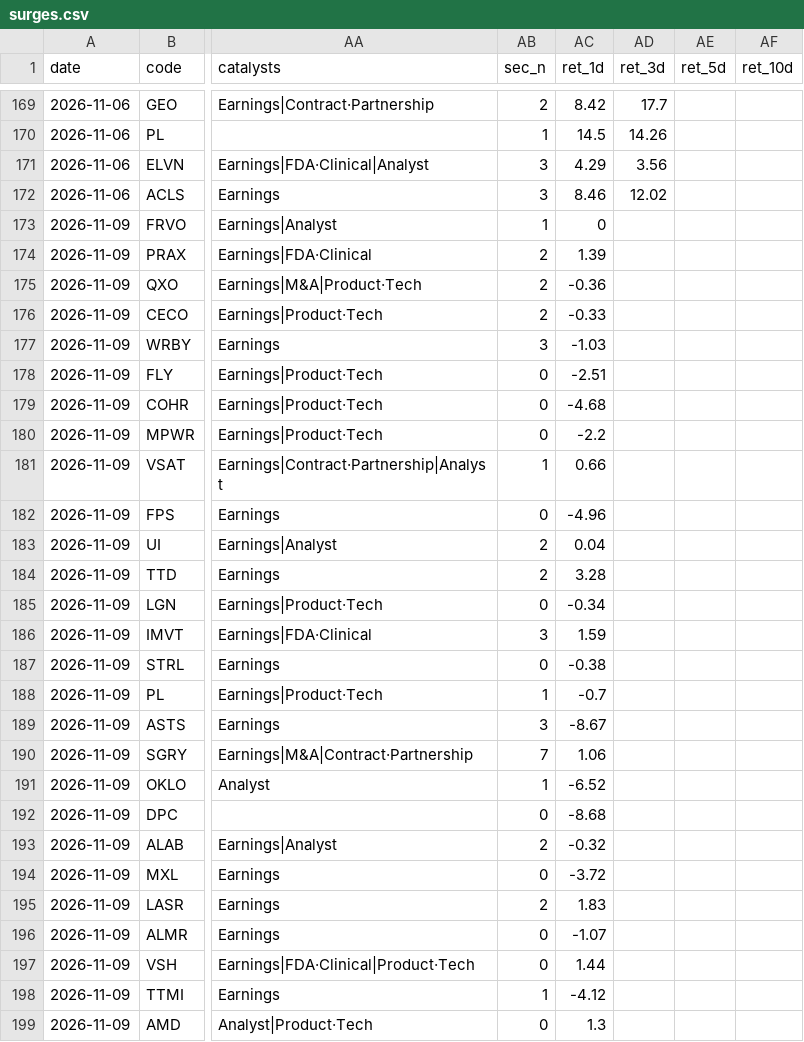
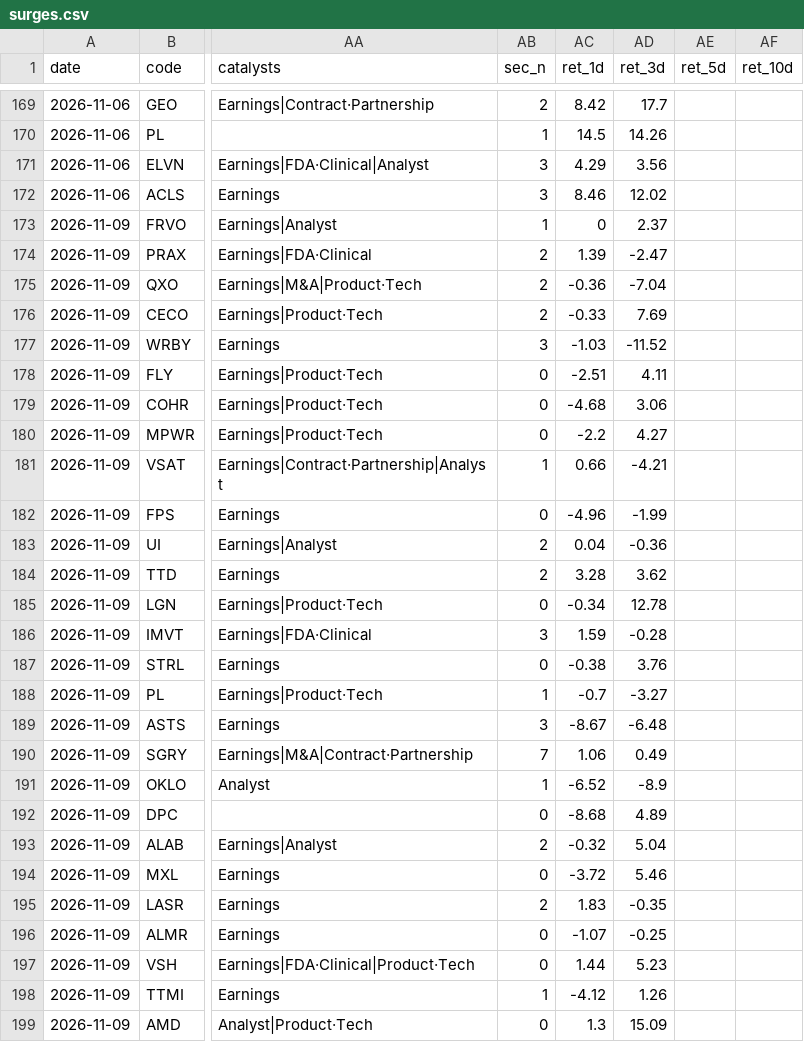
Before and after one commit to Ji-Hun-Seong/Ji-Hun-Seong, a CSV file: surge-study/data/us/surges.csv, drawn as a sheet; only a part is shown, gaps mark what is left out; the diff covers the shown part only; the diff names each change by its address in the sheet, - before the commit and + after, or states it on an @@ line.

```diff
--- a/surge-study/data/us/surges.csv
+++ b/surge-study/data/us/surges.csv
-AD173 (ret_3d): (empty)
+AD173 (ret_3d): 2.37
-AD174 (ret_3d): (empty)
+AD174 (ret_3d): -2.47
-AD175 (ret_3d): (empty)
+AD175 (ret_3d): -7.04
-AD176 (ret_3d): (empty)
+AD176 (ret_3d): 7.69
-AD177 (ret_3d): (empty)
+AD177 (ret_3d): -11.52
-AD178 (ret_3d): (empty)
+AD178 (ret_3d): 4.11
-AD179 (ret_3d): (empty)
+AD179 (ret_3d): 3.06
-AD180 (ret_3d): (empty)
+AD180 (ret_3d): 4.27
-AD181 (ret_3d): (empty)
+AD181 (ret_3d): -4.21
-AD182 (ret_3d): (empty)
+AD182 (ret_3d): -1.99
-AD183 (ret_3d): (empty)
+AD183 (ret_3d): -0.36
-AD184 (ret_3d): (empty)
+AD184 (ret_3d): 3.62
-AD185 (ret_3d): (empty)
+AD185 (ret_3d): 12.78
-AD186 (ret_3d): (empty)
+AD186 (ret_3d): -0.28
-AD187 (ret_3d): (empty)
+AD187 (ret_3d): 3.76
-AD188 (ret_3d): (empty)
+AD188 (ret_3d): -3.27
-AD189 (ret_3d): (empty)
+AD189 (ret_3d): -6.48
-AD190 (ret_3d): (empty)
+AD190 (ret_3d): 0.49
-AD191 (ret_3d): (empty)
+AD191 (ret_3d): -8.9
-AD192 (ret_3d): (empty)
+AD192 (ret_3d): 4.89
-AD193 (ret_3d): (empty)
+AD193 (ret_3d): 5.04
-AD194 (ret_3d): (empty)
+AD194 (ret_3d): 5.46
-AD195 (ret_3d): (empty)
+AD195 (ret_3d): -0.35
-AD196 (ret_3d): (empty)
+AD196 (ret_3d): -0.25
-AD197 (ret_3d): (empty)
+AD197 (ret_3d): 5.23
-AD198 (ret_3d): (empty)
+AD198 (ret_3d): 1.26
-AD199 (ret_3d): (empty)
+AD199 (ret_3d): 15.09
```
Also changed, not shown: 2 added rows and 99 edited cells elsewhere in this file, 2 other files.
